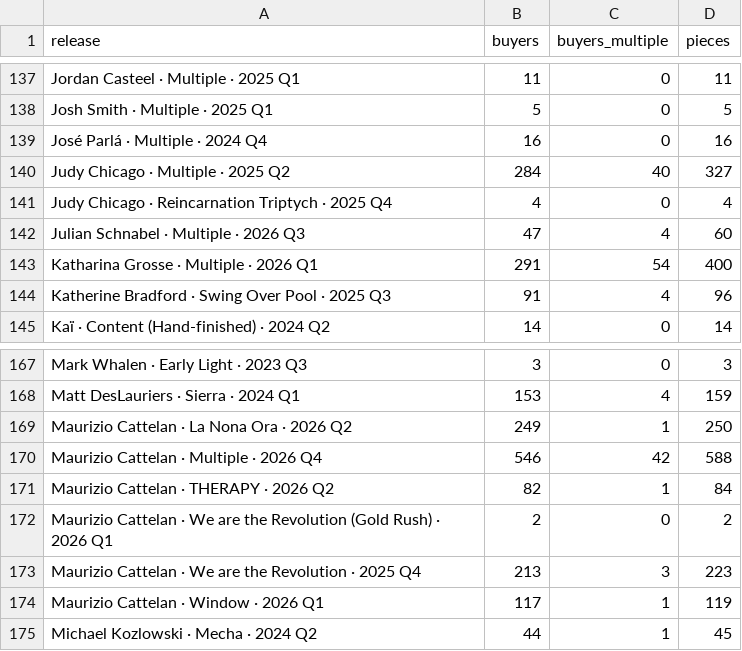
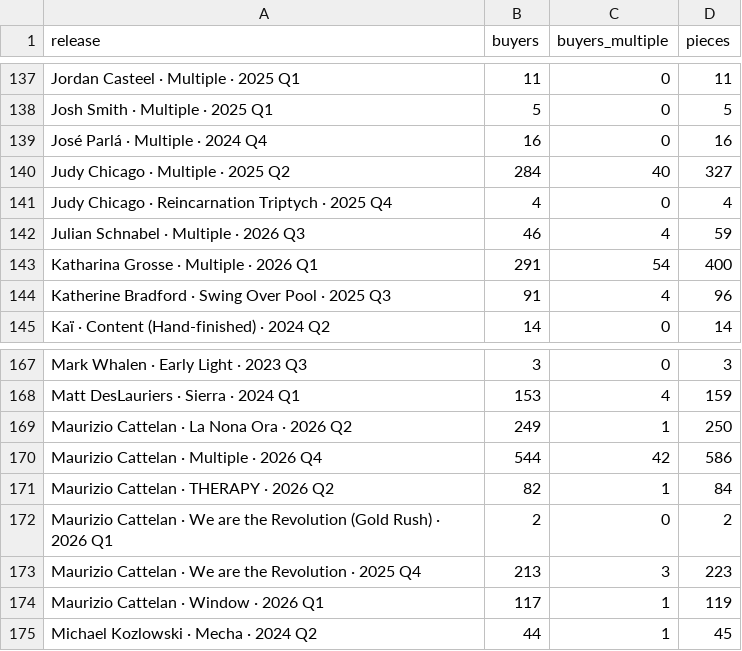
Before and after one commit to avantartemarketing/BI, a CSV file: data/tl_buyers.csv, drawn as a sheet; only a part is shown, gaps mark what is left out; the diff covers the shown part only.

```diff
--- a/data/tl_buyers.csv
+++ b/data/tl_buyers.csv
@@ -141,3 +141,3 @@ Judy Chicago · Multiple · 2025 Q2,284,40,327
 Judy Chicago · Reincarnation Triptych · 2025 Q4,4,0,4
-Julian Schnabel · Multiple · 2026 Q3,47,4,60
+Julian Schnabel · Multiple · 2026 Q3,46,4,59
 Katharina Grosse · Multiple · 2026 Q1,291,54,400
@@ -169,3 +169,3 @@ Matt DesLauriers · Sierra · 2024 Q1,153,4,159
 Maurizio Cattelan · La Nona Ora · 2026 Q2,249,1,250
-Maurizio Cattelan · Multiple · 2026 Q4,546,42,588
+Maurizio Cattelan · Multiple · 2026 Q4,544,42,586
 Maurizio Cattelan · THERAPY · 2026 Q2,82,1,84
```
Also changed, not shown: 20 edited cells elsewhere in this file, data/app/release_people.csv, data/app/release_windows.csv, 57 other files.
